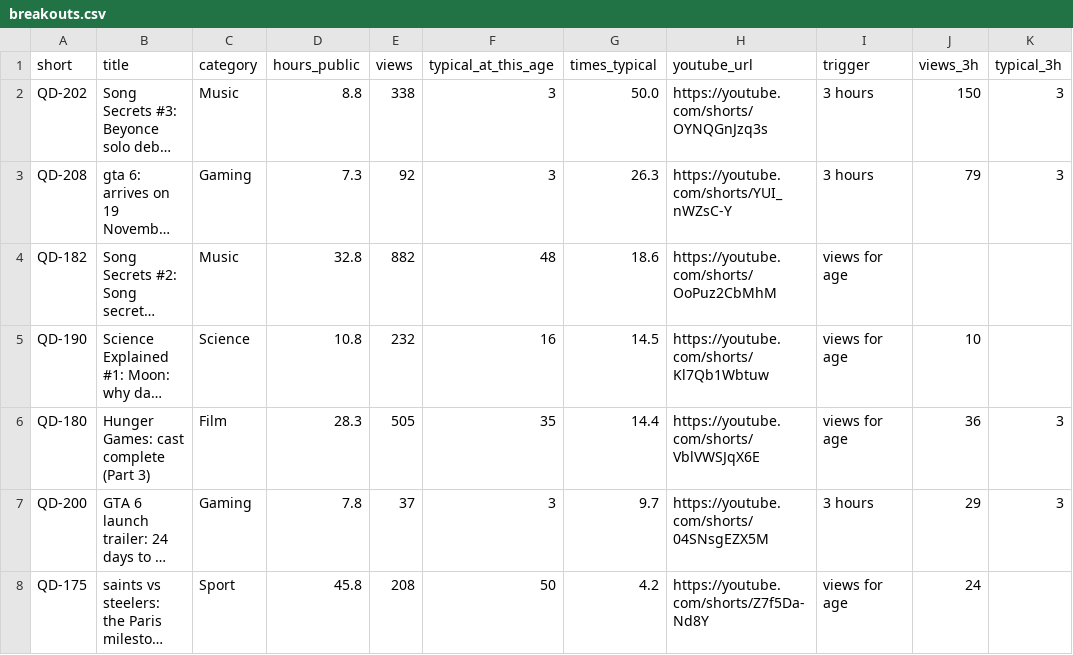
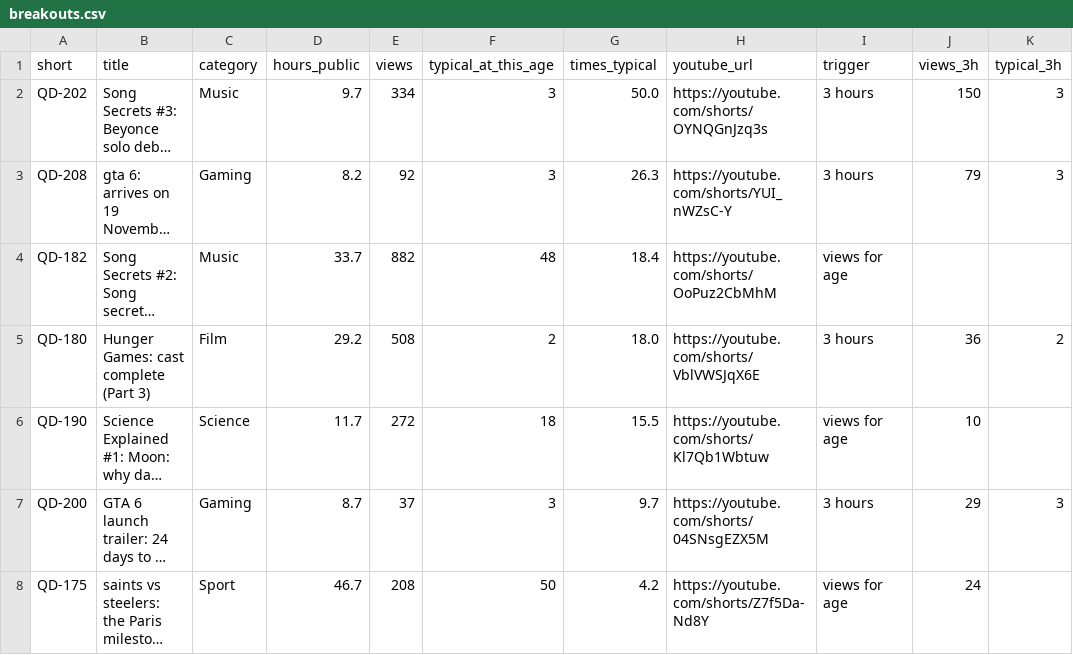
Before and after one commit to quickplay-studio/quickplay-autopilot, a CSV file: analytics/breakouts.csv, drawn as a sheet; long unchanged cells end in …; removed rows and columns are numbered as before the commit, all else as after; the diff names each change by its address in the sheet, - before the commit and + after, or states it on an @@ line.

```diff
--- a/analytics/breakouts.csv
+++ b/analytics/breakouts.csv
-D2 (hours_public): 8.8
+D2 (hours_public): 9.7
-E2 (views): 338
+E2 (views): 334
-D3 (hours_public): 7.3
+D3 (hours_public): 8.2
-D4 (hours_public): 32.8
+D4 (hours_public): 33.7
-G4 (times_typical): 18.6
+G4 (times_typical): 18.4
+row 5: QD-180 | Hunger Games: cast complete (Part 3) | Film | 29.2 | 508 | 2 | 18.0 | https://youtube.com/shorts/VblVWSJqX6E | 3 hours | 36 | 2
-D6 (hours_public): 10.8
+D6 (hours_public): 11.7
-E6 (views): 232
+E6 (views): 272
-F6 (typical_at_this_age): 16
+F6 (typical_at_this_age): 18
-G6 (times_typical): 14.5
+G6 (times_typical): 15.5
-row 6: QD-180 | Hunger Games: cast complete (Part 3) | Film | 28.3 | 505 | 35 | 14.4 | https://youtube.com/shorts/VblVWSJqX6E | views for age | 36 | 3
-D7 (hours_public): 7.8
+D7 (hours_public): 8.7
-D8 (hours_public): 45.8
+D8 (hours_public): 46.7
```
Also changed, not shown: analytics/changes.csv, analytics/daily.csv, 15 other files.
